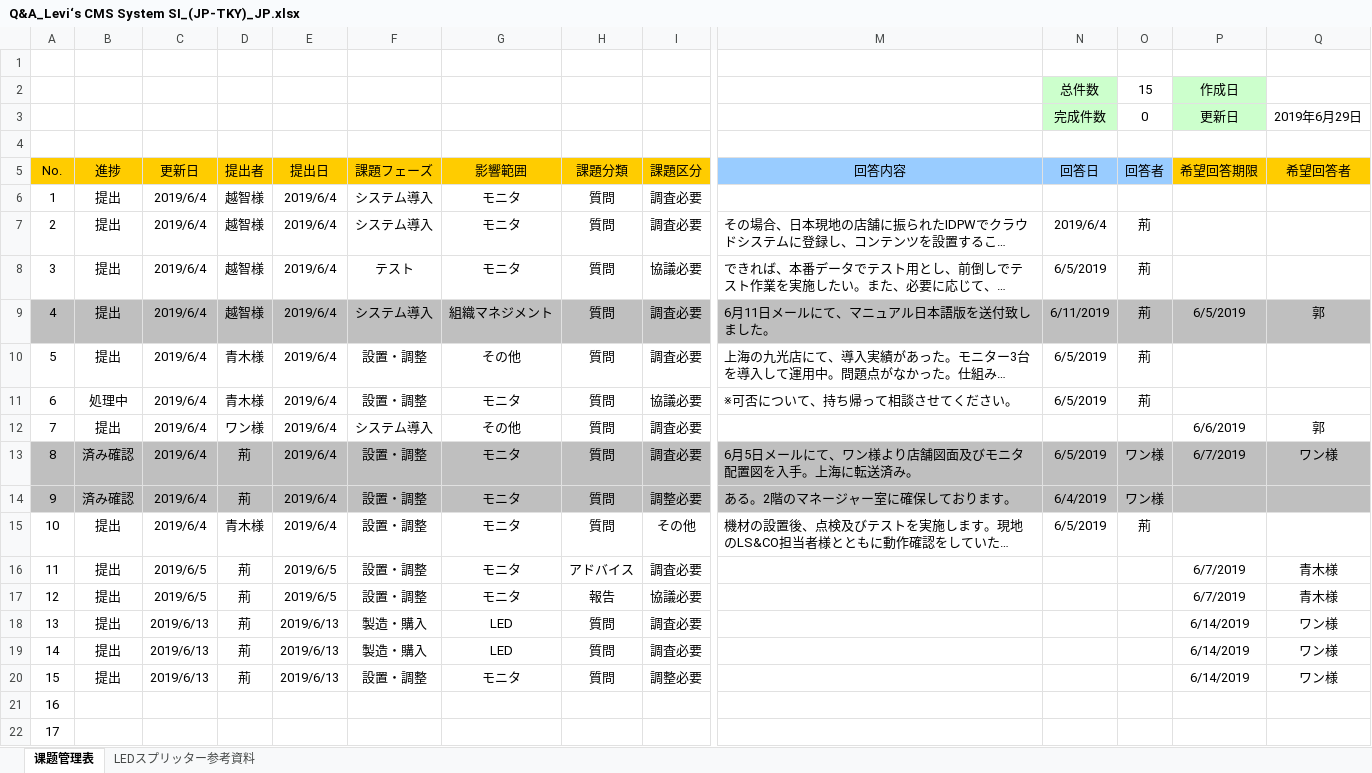
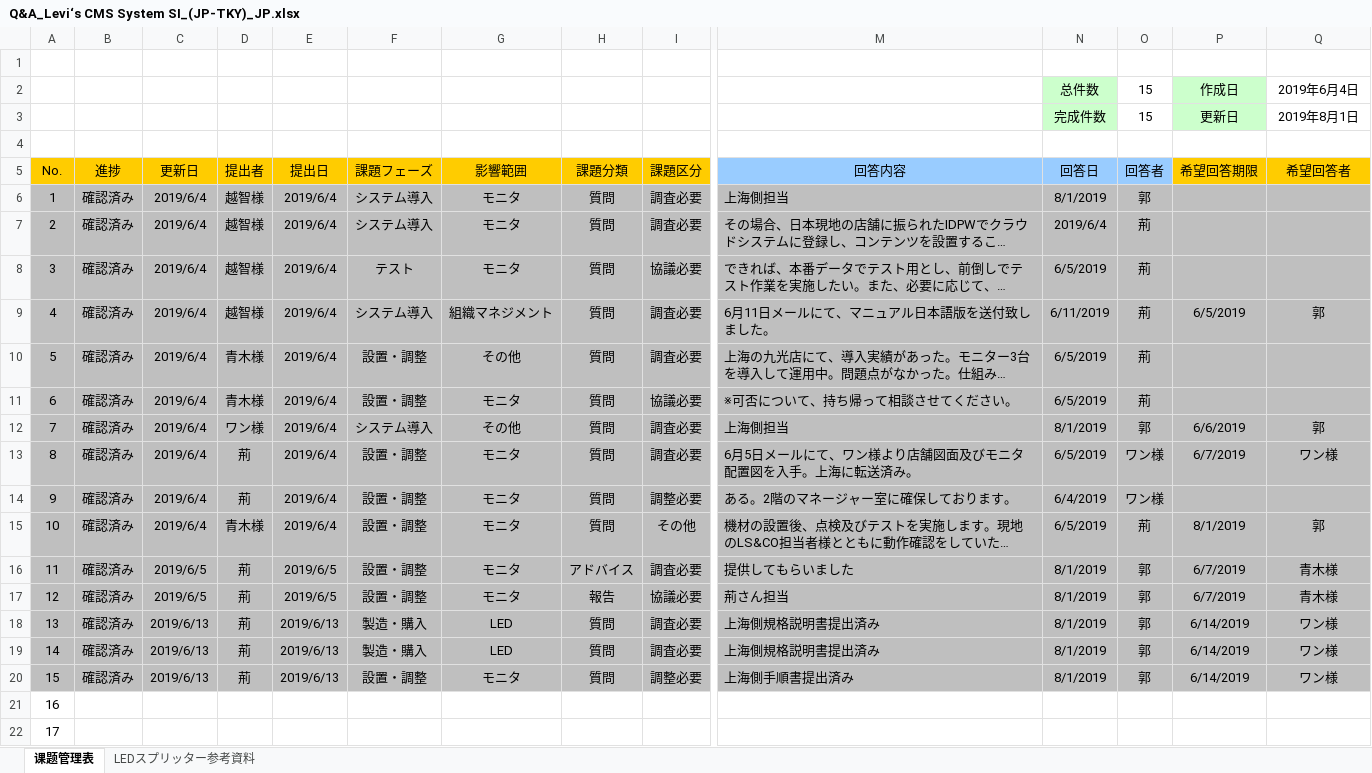
Before and after one commit to chen-cube/gitCube-levisProject, an Excel workbook: 2019/东京店/99 项目管理/Q&A_Levi‘s CMS System SI_(JP-TKY)_JP.xlsx, sheet 课题管理表, drawn as a sheet; only a part is shown, gaps mark what is left out; long unchanged cells end in …; values as stored, in another font and other column widths than the file's, no borders; charts and pictures and conditional formats not drawn; the diff covers the shown part only; the diff names each change by its address in the sheet, - before the commit and + after, or states it on an @@ line.

```diff
--- a/2019/东京店/99 项目管理/Q&A_Levi‘s CMS System SI_(JP-TKY)_JP.xlsx (sheet 课题管理表)
+++ b/2019/东京店/99 项目管理/Q&A_Levi‘s CMS System SI_(JP-TKY)_JP.xlsx (sheet 课题管理表)
-Q2 (希望回答者): (empty)
+Q2 (希望回答者): 2019年6月4日
-O3 (回答者): 0
+O3 (回答者): 15
-Q3 (希望回答者): 2019年6月29日
+Q3 (希望回答者): 2019年8月1日
-A6:Q8 fill: none
+A6:Q8 fill: #BFBFBF
-B6:B10 (進捗): 提出
+B6:B10 (進捗): 確認済み
-M6 (回答内容): (empty)
+M6 (回答内容): 上海側担当
-N6 (回答日): (empty)
+N6 (回答日): 8/1/2019
-O6 (回答者): (empty)
+O6 (回答者): 郭
-A10:Q12 fill: none
+A10:Q12 fill: #BFBFBF
-B11 (進捗): 処理中
+B11 (進捗): 確認済み
-B12 (進捗): 提出
+B12 (進捗): 確認済み
-M12 (回答内容): (empty)
+M12 (回答内容): 上海側担当
-N12 (回答日): (empty)
+N12 (回答日): 8/1/2019
-O12 (回答者): (empty)
+O12 (回答者): 郭
-B13:B14 (進捗): 済み確認
+B13:B14 (進捗): 確認済み
-A15:Q20 fill: none
+A15:Q20 fill: #BFBFBF
-B15:B20 (進捗): 提出
+B15:B20 (進捗): 確認済み
-P15 (希望回答期限): (empty)
+P15 (希望回答期限): 8/1/2019
-Q15 (希望回答者): (empty)
+Q15 (希望回答者): 郭
-M16 (回答内容): (empty)
+M16 (回答内容): 提供してもらいました
-N16:N20 (回答日): (empty)
+N16:N20 (回答日): 8/1/2019
-O16:O20 (回答者): (empty)
+O16:O20 (回答者): 郭
-M17 (回答内容): (empty)
+M17 (回答内容): 荊さん担当
-M18:M19 (回答内容): (empty)
+M18:M19 (回答内容): 上海側規格説明書提出済み
-M20 (回答内容): (empty)
+M20 (回答内容): 上海側手順書提出済み
```
Also changed, not shown: 1 edited cell and cell formats elsewhere in this sheet, charts or pictures, 2019/东京店/99 项目管理/Q&A_Levi‘s CMS System SI_(JP-TKY).xlsx, 3 other files.
